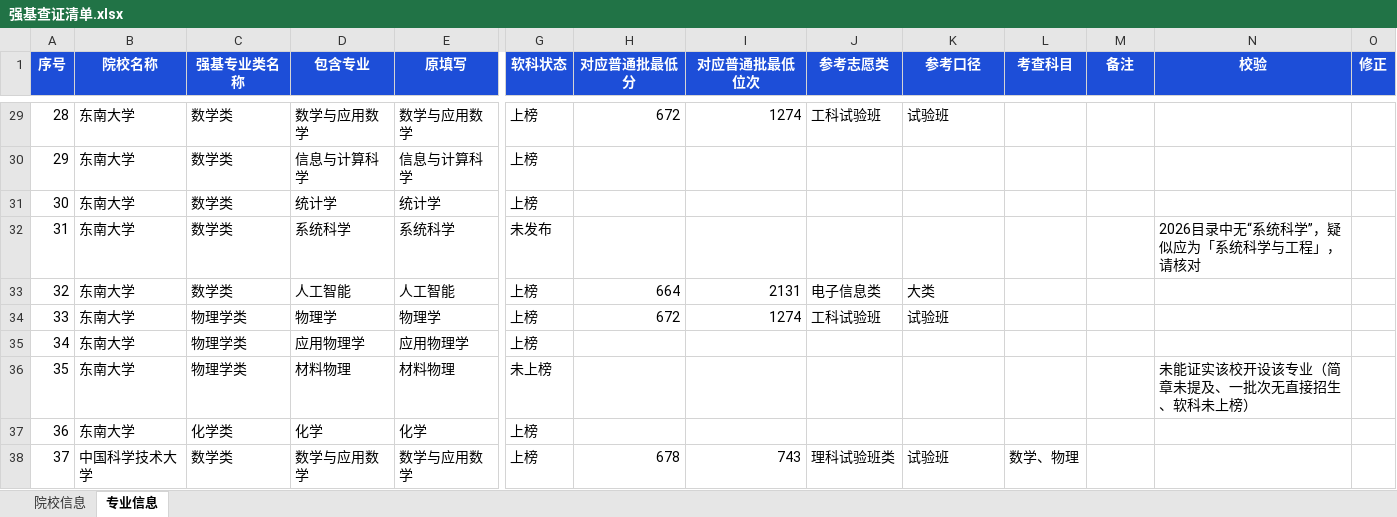
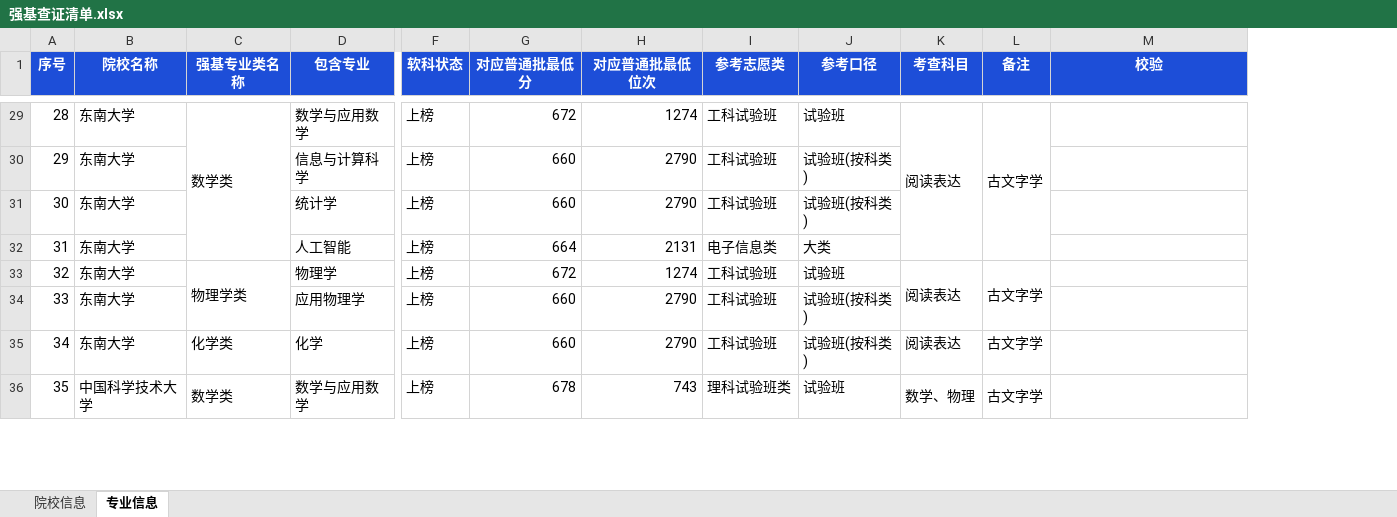
Before and after one commit to 300g-BoHeYou/shandong-gaokao-2026, an Excel workbook: 强基查证清单.xlsx, sheet 专业信息, drawn as a sheet; only a part is shown, gaps mark what is left out; values as stored, in another font and other column widths than the file's, no borders; removed rows and columns are numbered as before the commit, all else as after; rows hold the shown columns only; the diff covers the shown part only; the diff names each change by its address in the sheet, - before the commit and + after, or states it on an @@ line.

Commit message:
feat(强基): 逐专业统计与校验完善, 页面按专业下拉筛选
- 删除经确认抄写有误的6条(东南材料物理/系统科学, 清华伦理学/逻辑学/宗教学, 北大语言学)
- 清华数理基础科学: 微电子学 -> 微电子科学与工程
- 参考分补齐: 187 -> 269/304(新增科类试验班口径与同专业类回退; 医学类专业可参考同校医学部)
- 去掉表内'原填写/修正'列与页面'已修正名称'痕迹
- Sheet2 类专业列(专业类/考查科目/备注)纵向合并单元格
- 网页: 专业类关键词筛选 -> 专业下拉列表(71个专业, 含数量); 专业类单元格 rowspan 合并
- 自测: check_qiangji 77项 + verify_app 101项 + smoke_dom 82项 + 渲染校验 全通过

```diff
--- a/强基查证清单.xlsx (sheet 专业信息)
+++ b/强基查证清单.xlsx (sheet 专业信息)
-column E (原填写), rows 29-31: 数学与应用数学 | 信息与计算科学 | 统计学; rows 33-35: 人工智能 | 物理学 | 应用物理学; rows 37-38: 化学 | 数学与应用数学
-column O (修正), empty
+C29:C32 merged
-K29 (考查科目): (empty)
+K29 (考查科目): 阅读表达
+K29:K32 merged
-L29 (备注): (empty)
+L29 (备注): 古文字学
+L29:L32 merged
-C30:C31 (强基专业类名称): 数学类
+C30:C31 (强基专业类名称): (empty)
-G30:G31 (对应普通批最低分): (empty)
+G30:G31 (对应普通批最低分): 660
-H30:H31 (对应普通批最低位次): (empty)
+H30:H31 (对应普通批最低位次): 2790
-I30:I31 (参考志愿类): (empty)
+I30:I31 (参考志愿类): 工科试验班
-J30:J31 (参考口径): (empty)
+J30:J31 (参考口径): 试验班(按科类)
-row 32: 31 | 东南大学 | 数学类 | 系统科学 | 系统科学 | 未发布 |  |  |  |  |  |  | 2026目录中无“系统科学”，疑似应为「系统科学与工程」，请核对
@@ column A (序号) renumbered from row 32 down @@
-C32 (强基专业类名称): 数学类
+C32 (强基专业类名称): (empty)
+C33:C34 merged
-K33 (考查科目): (empty)
+K33 (考查科目): 阅读表达
+K33:K34 merged
-L33 (备注): (empty)
+L33 (备注): 古文字学
+L33:L34 merged
-C34 (强基专业类名称): 物理学类
+C34 (强基专业类名称): (empty)
-G34 (对应普通批最低分): (empty)
+G34 (对应普通批最低分): 660
-H34 (对应普通批最低位次): (empty)
+H34 (对应普通批最低位次): 2790
-I34 (参考志愿类): (empty)
+I34 (参考志愿类): 工科试验班
-J34 (参考口径): (empty)
+J34 (参考口径): 试验班(按科类)
-row 36: 35 | 东南大学 | 物理学类 | 材料物理 | 材料物理 | 未上榜 |  |  |  |  |  |  | 未能证实该校开设该专业（简章未提及、一批次无直接招生、软科未上榜）
-G35 (对应普通批最低分): (empty)
+G35 (对应普通批最低分): 660
-H35 (对应普通批最低位次): (empty)
+H35 (对应普通批最低位次): 2790
-I35 (参考志愿类): (empty)
+I35 (参考志愿类): 工科试验班
-J35 (参考口径): (empty)
+J35 (参考口径): 试验班(按科类)
-K35 (考查科目): (empty)
+K35 (考查科目): 阅读表达
-L35:L36 (备注): (empty)
+L35:L36 (备注): 古文字学
+C36:C37 merged
+K36:K37 merged
+L36:L37 merged
```
Also changed, not shown: 1 added row, 5 removed rows, 709 edited cells and merged cells elsewhere in this sheet, 9 other files.
